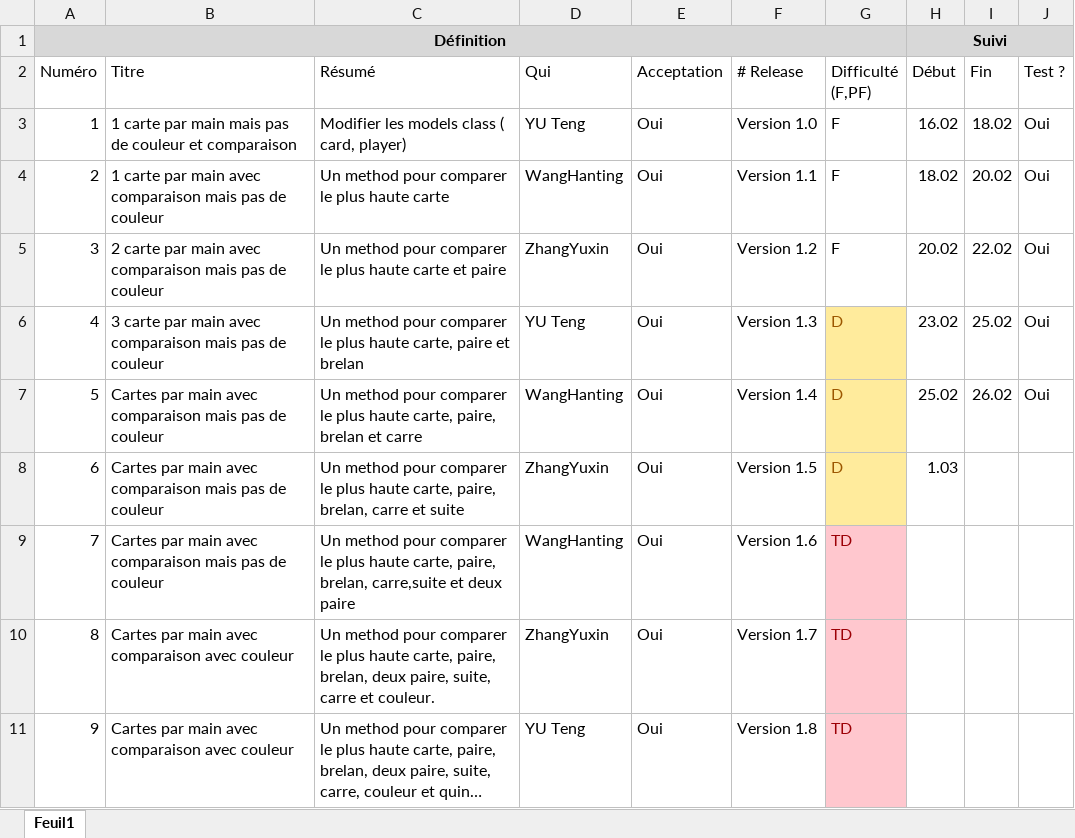
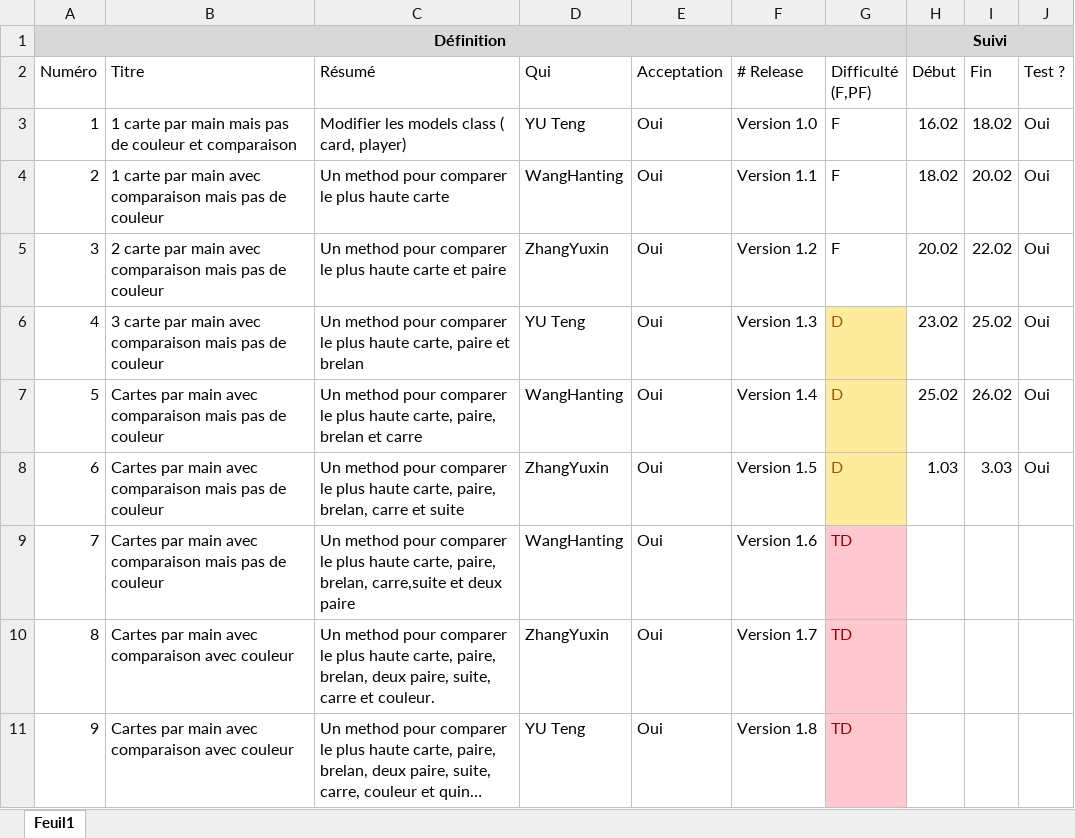
Before and after one commit to yuuteng/dojopoker, an Excel workbook: DefinitionEtSuiviDeTaches-v02.xlsx, sheet Feuil1, drawn as a sheet; only a part is shown; long unchanged cells end in …; values as stored, in another font and other column widths than the file's, no borders; conditional formats not drawn; the diff names each change by its address in the sheet, - before the commit and + after, or states it on an @@ line.

Commit message:
edit excel Zhang

```diff
--- a/DefinitionEtSuiviDeTaches-v02.xlsx (sheet Feuil1)
+++ b/DefinitionEtSuiviDeTaches-v02.xlsx (sheet Feuil1)
-I8 (Fin): (empty)
+I8 (Fin): 3.03
-J8 (Test ?): (empty)
+J8 (Test ?): Oui
```
